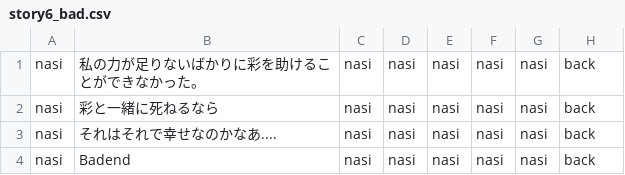
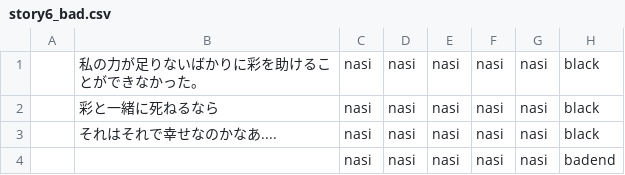
Before and after one commit to mline-lab/typing, a CSV file: STORY_yukino/csv/story6_bad.csv, drawn as a sheet.

```diff
--- a/STORY_yukino/csv/story6_bad.csv
+++ b/STORY_yukino/csv/story6_bad.csv
@@ -1,4 +1,4 @@
-nasi;私の力が足りないばかりに彩を助けることができなかった。;nasi;nasi;nasi;nasi;nasi;back;
-nasi;彩と一緒に死ねるなら;nasi;nasi;nasi;nasi;nasi;back;
-nasi;それはそれで幸せなのかなあ....;nasi;nasi;nasi;nasi;nasi;back;
-nasi;Badend;nasi;nasi;nasi;nasi;nasi;back;
+;私の力が足りないばかりに彩を助けることができなかった。;nasi;nasi;nasi;nasi;nasi;black;;;
+;彩と一緒に死ねるなら;nasi;nasi;nasi;nasi;nasi;black;;;
+;それはそれで幸せなのかなあ....;nasi;nasi;nasi;nasi;nasi;black;;;
+;;nasi;nasi;nasi;nasi;nasi;badend;;;
```
Also changed, not shown: STORY_yukino/csv/story3.csv, STORY_yukino/csv/story4.csv, 10 other files.
